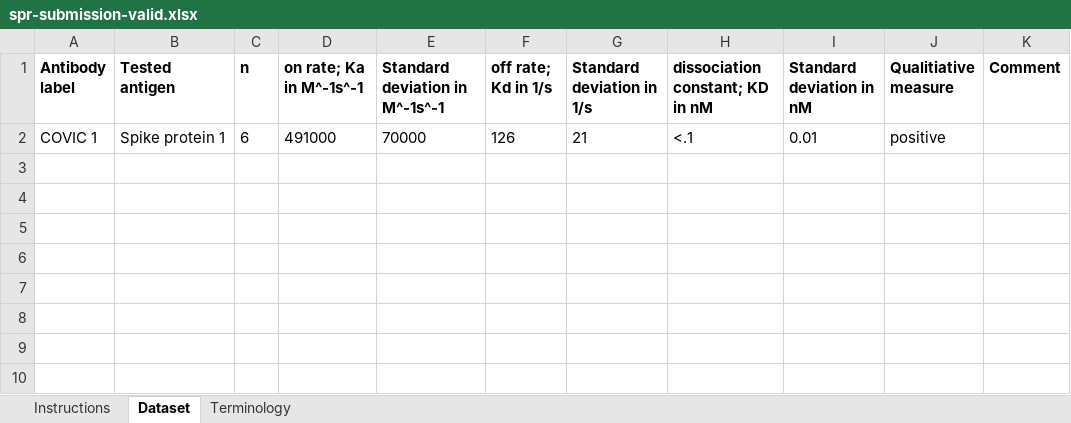
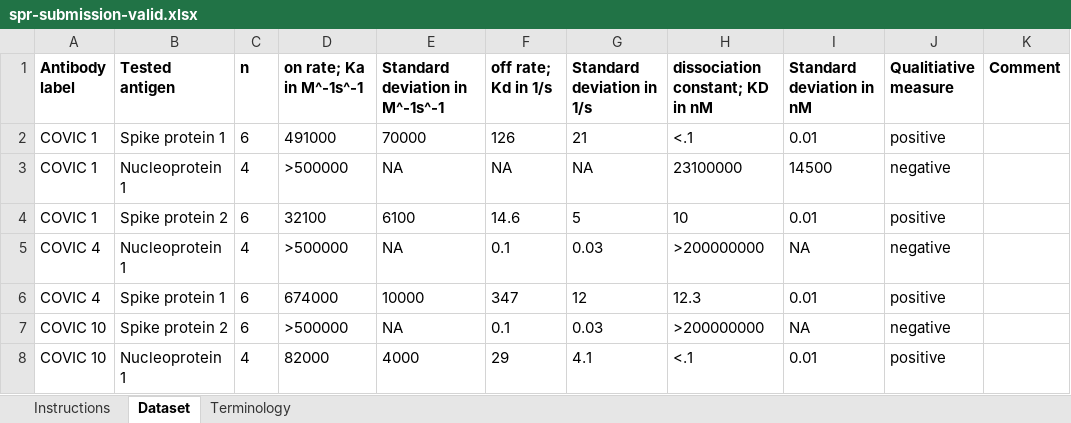
Before and after one commit to jamesaoverton/covic-db-tool-prototype, an Excel workbook: examples/spr-submission-valid.xlsx, sheet Dataset, drawn as a sheet; values as stored, in another font and other column widths than the file's, no borders; the diff names each change by its address in the sheet, - before the commit and + after, or states it on an @@ line.

Commit message:
Update SPR valid example

```diff
--- a/examples/spr-submission-valid.xlsx (sheet Dataset)
+++ b/examples/spr-submission-valid.xlsx (sheet Dataset)
+row 3: COVIC 1 | Nucleoprotein 1 | 4 | >500000 | NA | NA | NA | 23100000 | 14500 | negative
+row 4: COVIC 1 | Spike protein 2 | 6 | 32100 | 6100 | 14.6 | 5 | 10 | 0.01 | positive
+row 5: COVIC 4 | Nucleoprotein 1 | 4 | >500000 | NA | 0.1 | 0.03 | >200000000 | NA | negative
+row 6: COVIC 4 | Spike protein 1 | 6 | 674000 | 10000 | 347 | 12 | 12.3 | 0.01 | positive
+row 7: COVIC 10 | Spike protein 2 | 6 | >500000 | NA | 0.1 | 0.03 | >200000000 | NA | negative
+row 8: COVIC 10 | Nucleoprotein 1 | 4 | 82000 | 4000 | 29 | 4.1 | <.1 | 0.01 | positive
```
Also changed, not shown: 6 other files.
